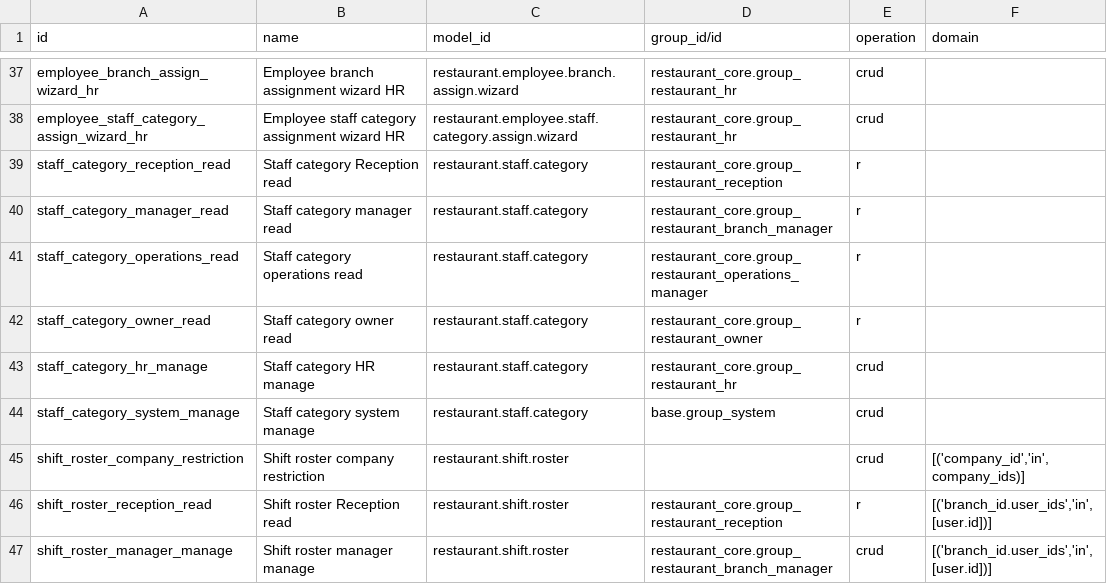
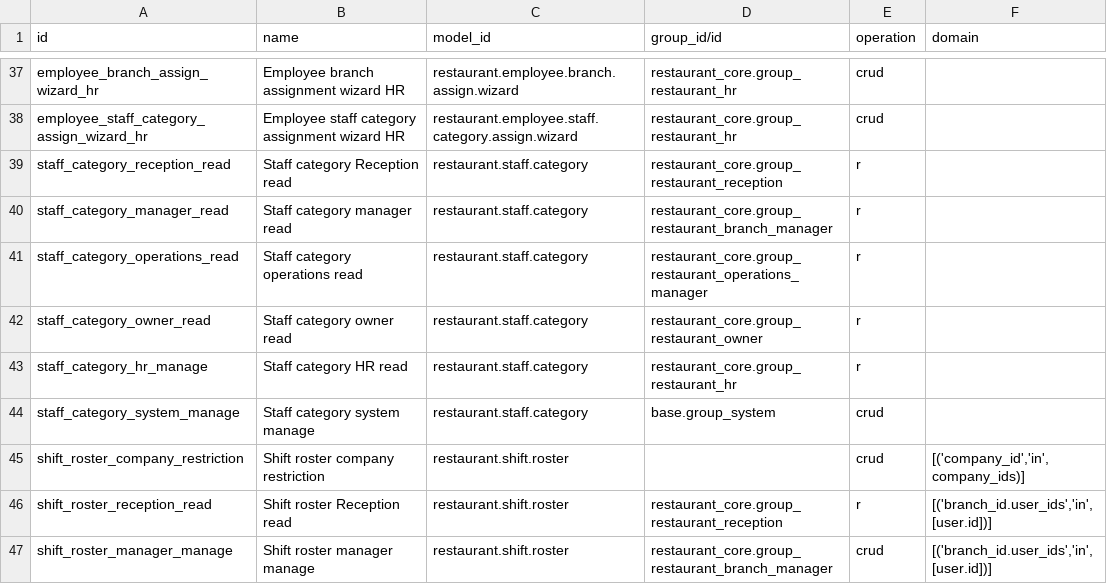
Before and after one commit to anisLa00/restaurant_management, a CSV file: restaurant_reception/security/ir.access.csv, drawn as a sheet; only a part is shown, gaps mark what is left out.

Commit message:
fix: restrict staff categories to administrators

```diff
--- a/restaurant_reception/security/ir.access.csv
+++ b/restaurant_reception/security/ir.access.csv
@@ -42,3 +42,3 @@ staff_category_operations_read,Staff category operations read,restaurant.staff.c
 staff_category_owner_read,Staff category owner read,restaurant.staff.category,restaurant_core.group_restaurant_owner,r,
-staff_category_hr_manage,Staff category HR manage,restaurant.staff.category,restaurant_core.group_restaurant_hr,crud,
+staff_category_hr_manage,Staff category HR read,restaurant.staff.category,restaurant_core.group_restaurant_hr,r,
 staff_category_system_manage,Staff category system manage,restaurant.staff.category,base.group_system,crud,
```
Also changed, not shown: 3 other files.
